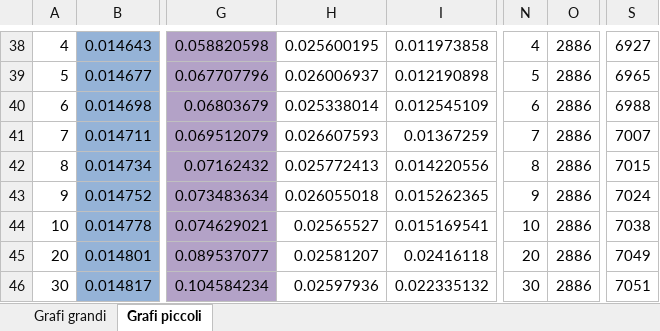
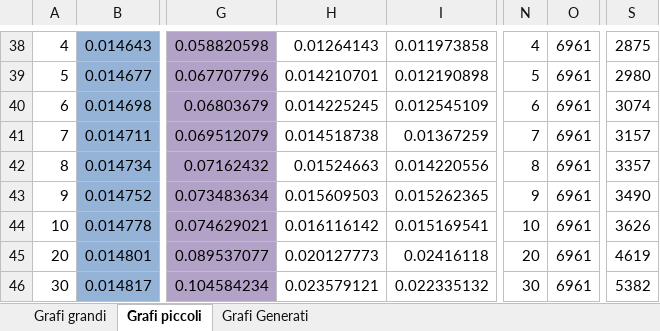
Before and after one commit to sromanss/L-IsolatedMaximalClique, an Excel workbook: TempiEsecuzione.xlsx, sheet Grafi piccoli, drawn as a sheet; only a part is shown, gaps mark what is left out; values as stored, in another font and other column widths than the file's, no borders; the diff covers the shown part only; the diff names each change by its address in the sheet, - before the commit and + after, or states it on an @@ line.

```diff
--- a/TempiEsecuzione.xlsx (sheet Grafi piccoli)
+++ b/TempiEsecuzione.xlsx (sheet Grafi piccoli)
+sheet tab: Grafi Generati
-H38: 0.025600195
+H38: 0.01264143
-O38:O46: 2886
+O38:O46: 6961
-S38: 6927
+S38: 2875
-H39: 0.026006937
+H39: 0.014210701
-S39: 6965
+S39: 2980
-H40: 0.025338014
+H40: 0.014225245
-S40: 6988
+S40: 3074
-H41: 0.026607593
+H41: 0.014518738
-S41: 7007
+S41: 3157
-H42: 0.025772413
+H42: 0.01524663
-S42: 7015
+S42: 3357
-H43: 0.026055018
+H43: 0.015609503
-S43: 7024
+S43: 3490
-H44: 0.02565527
+H44: 0.016116142
-S44: 7038
+S44: 3626
-H45: 0.02581207
+H45: 0.020127773
-S45: 7049
+S45: 4619
-H46: 0.02597936
+H46: 0.023579121
-S46: 7051
+S46: 5382
```
Also changed, not shown: 137 edited cells and cell formats elsewhere in this sheet, sheet Grafi grandi, charts or pictures, 1 other file.
